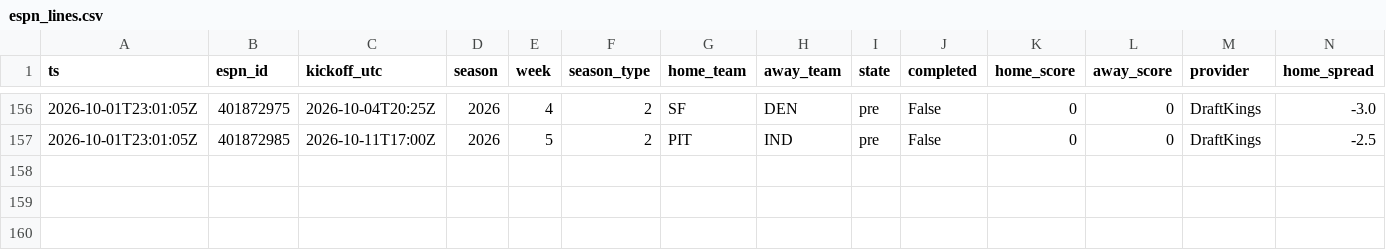
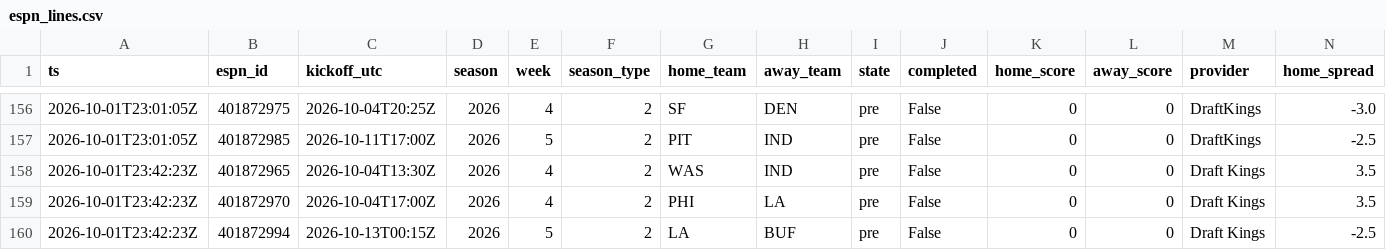
Before and after one commit to jferaz23/nfl-line-model, a CSV file: artifacts/lines/espn_lines.csv, drawn as a sheet; only a part is shown, gaps mark what is left out; rows hold the shown columns only; the diff names each change by its address in the sheet, - before the commit and + after, or states it on an @@ line.

```diff
--- a/artifacts/lines/espn_lines.csv
+++ b/artifacts/lines/espn_lines.csv
+row 158: 2026-10-01T23:42:23Z | 401872965 | 2026-10-04T13:30Z | 2026 | 4 | 2 | WAS | IND | pre | False | 0 | 0 | Draft Kings | 3.5
+row 159: 2026-10-01T23:42:23Z | 401872970 | 2026-10-04T17:00Z | 2026 | 4 | 2 | PHI | LA | pre | False | 0 | 0 | Draft Kings | 3.5
+row 160: 2026-10-01T23:42:23Z | 401872994 | 2026-10-13T00:15Z | 2026 | 5 | 2 | LA | BUF | pre | False | 0 | 0 | Draft Kings | -2.5
```
Also changed, not shown: artifacts/kalshi/kalshi_nfl.csv, artifacts/tracker/picks_log.csv.
